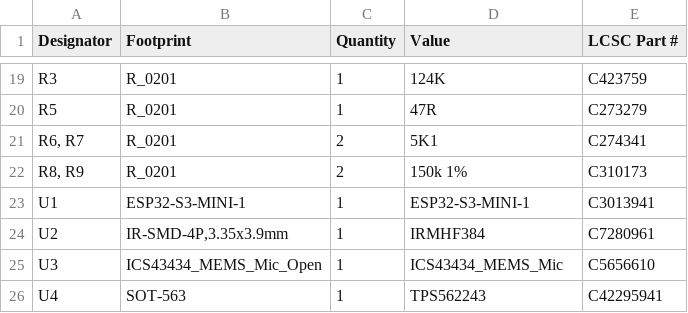
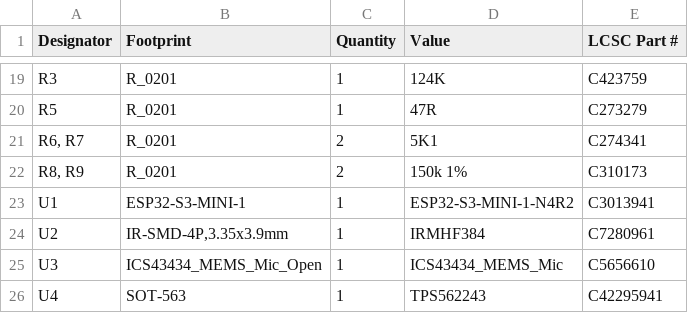
Before and after one commit to revk/ESP32-LED, a CSV file: PCB/LEDC12/production/bom.csv, drawn as a sheet; only a part is shown, gaps mark what is left out.

```diff
--- a/PCB/LEDC12/production/bom.csv
+++ b/PCB/LEDC12/production/bom.csv
@@ -22,3 +22,3 @@ R5,R_0201,1,47R,C273279
 "R8, R9",R_0201,2,150k 1%,C310173
-U1,ESP32-S3-MINI-1,1,ESP32-S3-MINI-1,C3013941
+U1,ESP32-S3-MINI-1,1,ESP32-S3-MINI-1-N4R2,C3013941
 U2,"IR-SMD-4P,3.35x3.9mm",1,IRMHF384,C7280961
```
Also changed, not shown: 4 other files.
